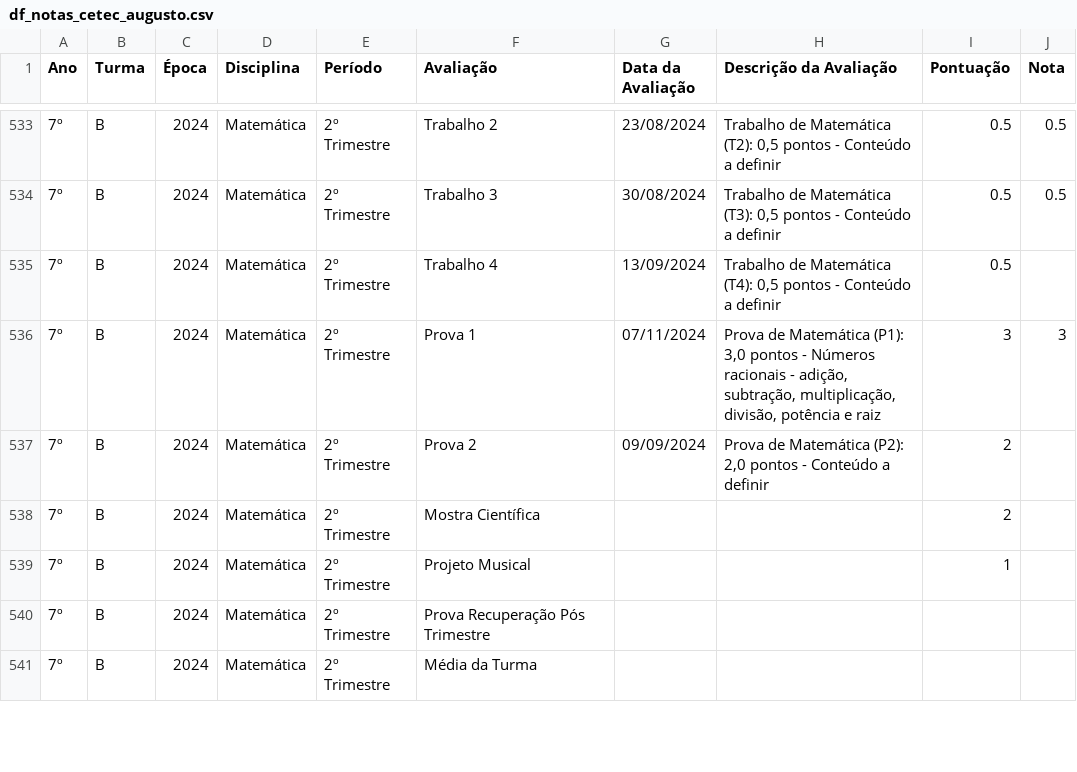
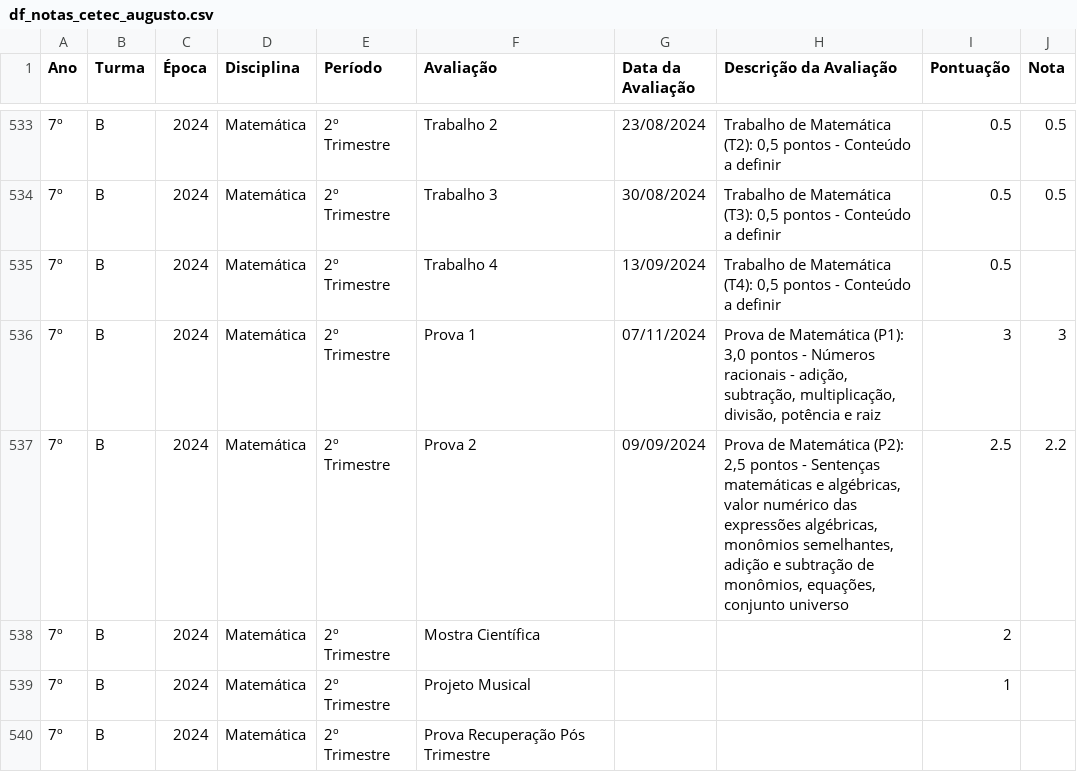
Before and after one commit to mauriciopassos/notas_cetec_augusto, a CSV file: src/df_notas_cetec_augusto.csv, drawn as a sheet; only a part is shown, gaps mark what is left out; the shorter side is filled out with more unchanged rows; the diff names each change by its address in the sheet, - before the commit and + after, or states it on an @@ line.

Commit message:
upload new csv data

```diff
--- a/src/df_notas_cetec_augusto.csv
+++ b/src/df_notas_cetec_augusto.csv
-H537 (Descrição da Avaliação): …Matemática (P2): 2,0 pontos - Conteúdo a definir
+H537 (Descrição da Avaliação): …Matemática (P2): 2,5 pontos - Sentenças matemáticas e algébricas, valor numérico das expressões algébricas, monômios semelhantes, adição e subtração de monômios, equações, conjunto universo
-I537 (Pontuação): 2
+I537 (Pontuação): 2.5
-J537 (Nota): (empty)
+J537 (Nota): 2.2
```
